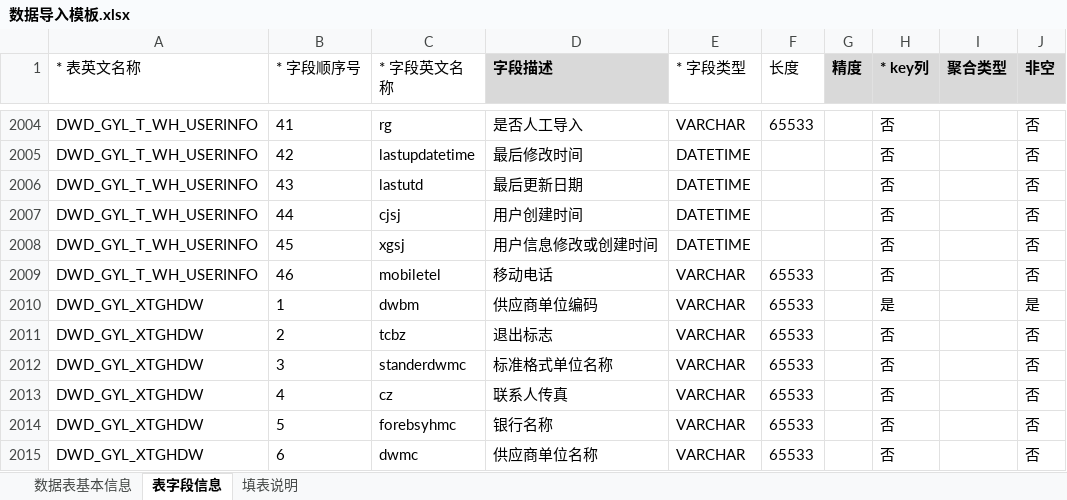
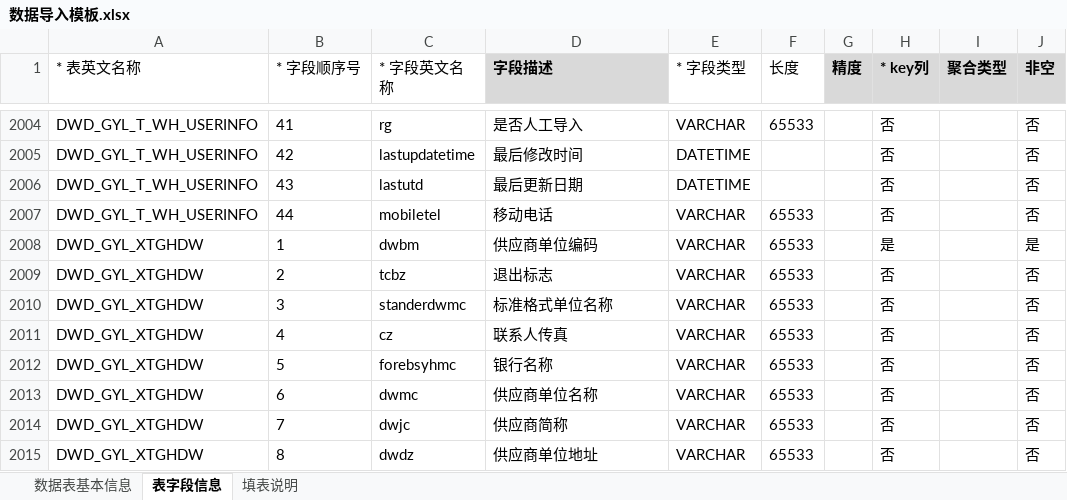
Before and after one commit to asterix314/misc, an Excel workbook: minmetals/数据迁移/数据导入模板.xlsx, sheet 表字段信息, drawn as a sheet; only a part is shown, gaps mark what is left out; the shorter side is filled out with more unchanged rows; values as stored, in another font and other column widths than the file's, no borders; removed rows and columns are numbered as before the commit, all else as after; the diff names each change by its address in the sheet, - before the commit and + after, or states it on an @@ line.

```diff
--- a/minmetals/数据迁移/数据导入模板.xlsx (sheet 表字段信息)
+++ b/minmetals/数据迁移/数据导入模板.xlsx (sheet 表字段信息)
-row 2007: DWD_GYL_T_WH_USERINFO | 44 | cjsj | 用户创建时间 | DATETIME |  |  | 否 |  | 否
-row 2008: DWD_GYL_T_WH_USERINFO | 45 | xgsj | 用户信息修改或创建时间 | DATETIME |  |  | 否 |  | 否
-B2007 (* 字段顺序号): 46
+B2007 (* 字段顺序号): 44
```
Also changed, not shown: charts or pictures, 2 other files.
